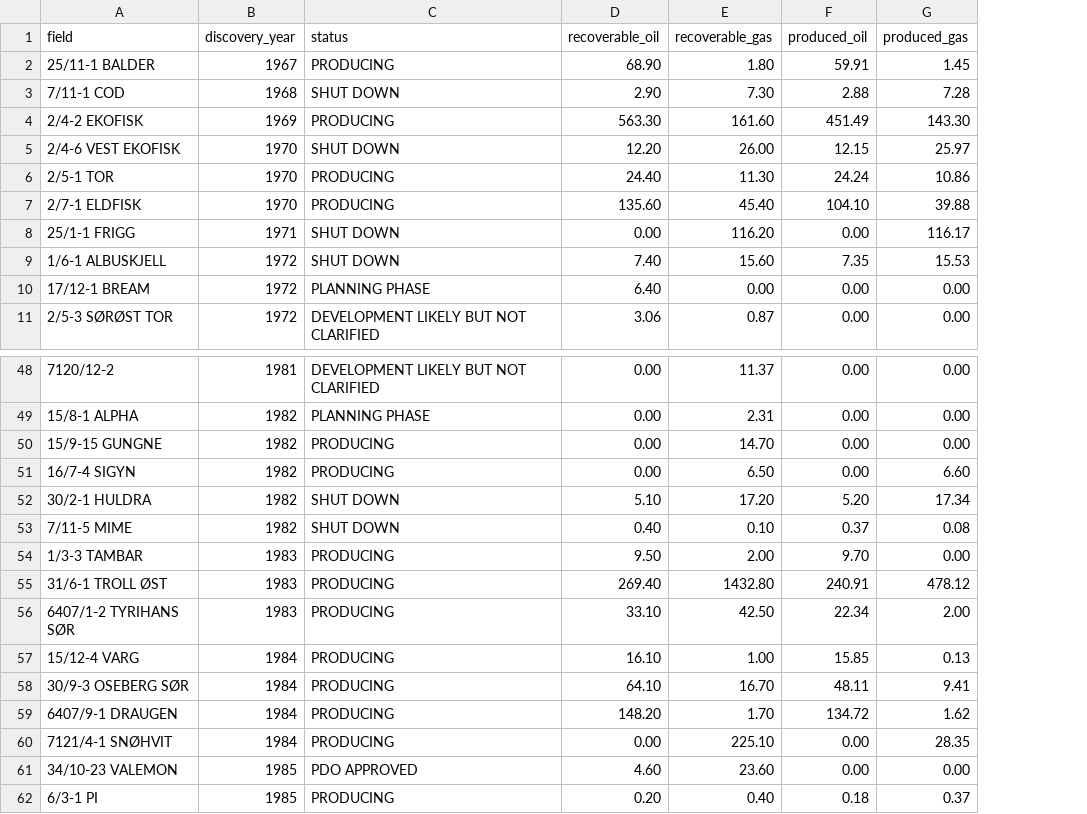
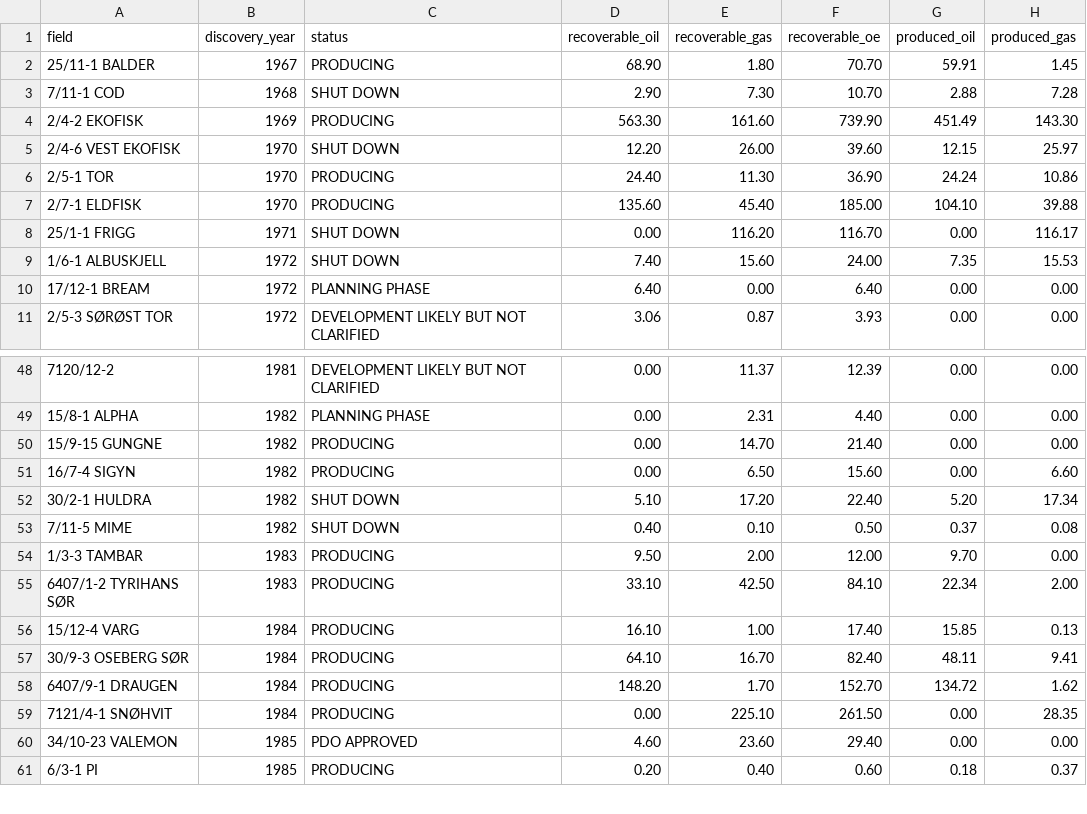
Before and after one commit to ivarref/ncs-discoveries, a TSV file: data/data.tsv, drawn as a sheet; only a part is shown, gaps mark what is left out; removed rows and columns are numbered as before the commit, all else as after; the diff names each change by its address in the sheet, - before the commit and + after, or states it on an @@ line.

Commit message:
o Add All Petroleum and remove duplicate in resources overview data.

```diff
--- a/data/data.tsv
+++ b/data/data.tsv
+column F (recoverable_oe), rows 2-11: 70.70 | 10.70 | 739.90 | 39.60 | 36.90 | 185.00 | 116.70 | 24.00 | 6.40 | 3.93; rows 48-61: 12.39 | 4.40 | 21.40 | 15.60 | 22.40 | 0.50 | 12.00 | 84.10 | 17.40 | 82.40 | 152.70 | 261.50 | 29.40 | 0.60
-row 55: 31/6-1 TROLL ØST | 1983 | PRODUCING | 269.40 | 1432.80 | 240.91 | 478.12
```
Also changed, not shown: 2 other files.
